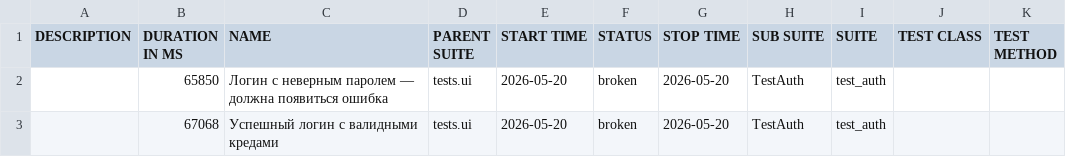
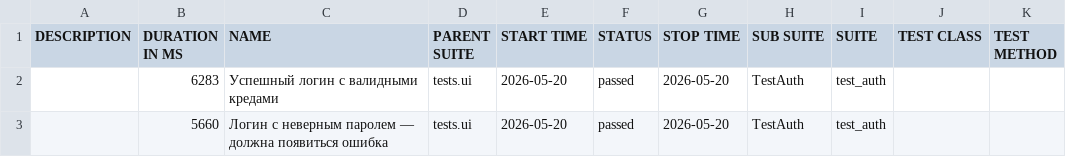
Before and after one commit to Sunaaa1/kartochki-tests, a CSV file: data/suites.csv, drawn as a sheet.

```diff
--- a/data/suites.csv
+++ b/data/suites.csv
@@ -1,3 +1,3 @@
 "DESCRIPTION","DURATION IN MS","NAME","PARENT SUITE","START TIME","STATUS","STOP TIME","SUB SUITE","SUITE","TEST CLASS","TEST METHOD"
-"","65850","Логин с неверным паролем — должна появиться ошибка","tests.ui","2026-05-20","broken","2026-05-20","TestAuth","test_auth","",""
-"","67068","Успешный логин с валидными кредами","tests.ui","2026-05-20","broken","2026-05-20","TestAuth","test_auth","",""
+"","6283","Успешный логин с валидными кредами","tests.ui","2026-05-20","passed","2026-05-20","TestAuth","test_auth","",""
+"","5660","Логин с неверным паролем — должна появиться ошибка","tests.ui","2026-05-20","passed","2026-05-20","TestAuth","test_auth","",""
```
Also changed, not shown: 34 other files.
